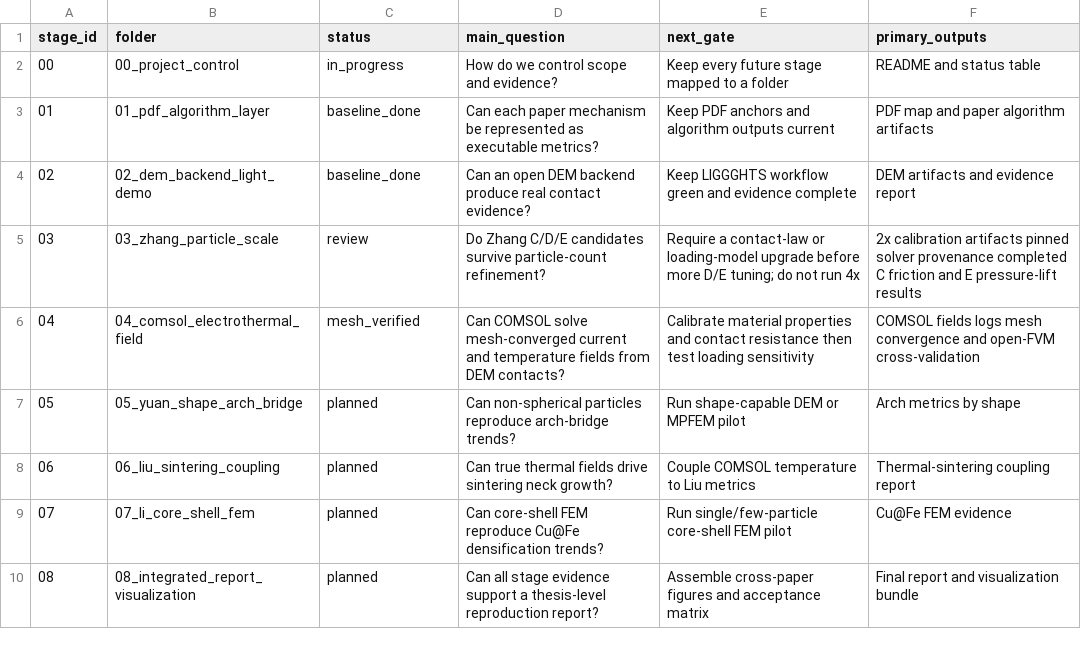
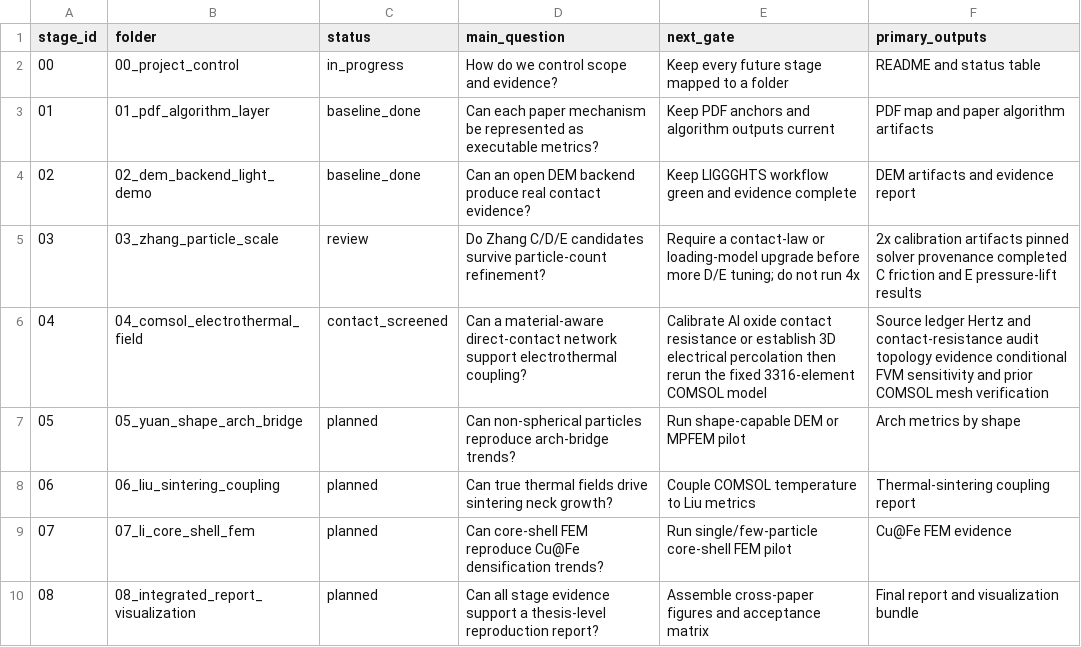
Before and after one commit to jinlinhou65-hue/dia60al40-dem-routeb, a CSV file: docs/reproduction_goal/stage_status.csv, drawn as a sheet.

```diff
--- a/docs/reproduction_goal/stage_status.csv
+++ b/docs/reproduction_goal/stage_status.csv
@@ -5,3 +5,3 @@ stage_id,folder,status,main_question,next_gate,primary_outputs
 03,03_zhang_particle_scale,review,Do Zhang C/D/E candidates survive particle-count refinement?,Require a contact-law or loading-model upgrade before more D/E tuning; do not run 4x,2x calibration artifacts pinned solver provenance completed C friction and E pressure-lift results
-04,04_comsol_electrothermal_field,mesh_verified,Can COMSOL solve mesh-converged current and temperature fields from DEM contacts?,Calibrate material properties and contact resistance then test loading sensitivity,COMSOL fields logs mesh convergence and open-FVM cross-validation
+04,04_comsol_electrothermal_field,contact_screened,Can a material-aware direct-contact network support electrothermal coupling?,Calibrate Al oxide contact resistance or establish 3D electrical percolation then rerun the fixed 3316-element COMSOL model,Source ledger Hertz and contact-resistance audit topology evidence conditional FVM sensitivity and prior COMSOL mesh verification
 05,05_yuan_shape_arch_bridge,planned,Can non-spherical particles reproduce arch-bridge trends?,Run shape-capable DEM or MPFEM pilot,Arch metrics by shape
```
Also changed, not shown: 33 other files.
